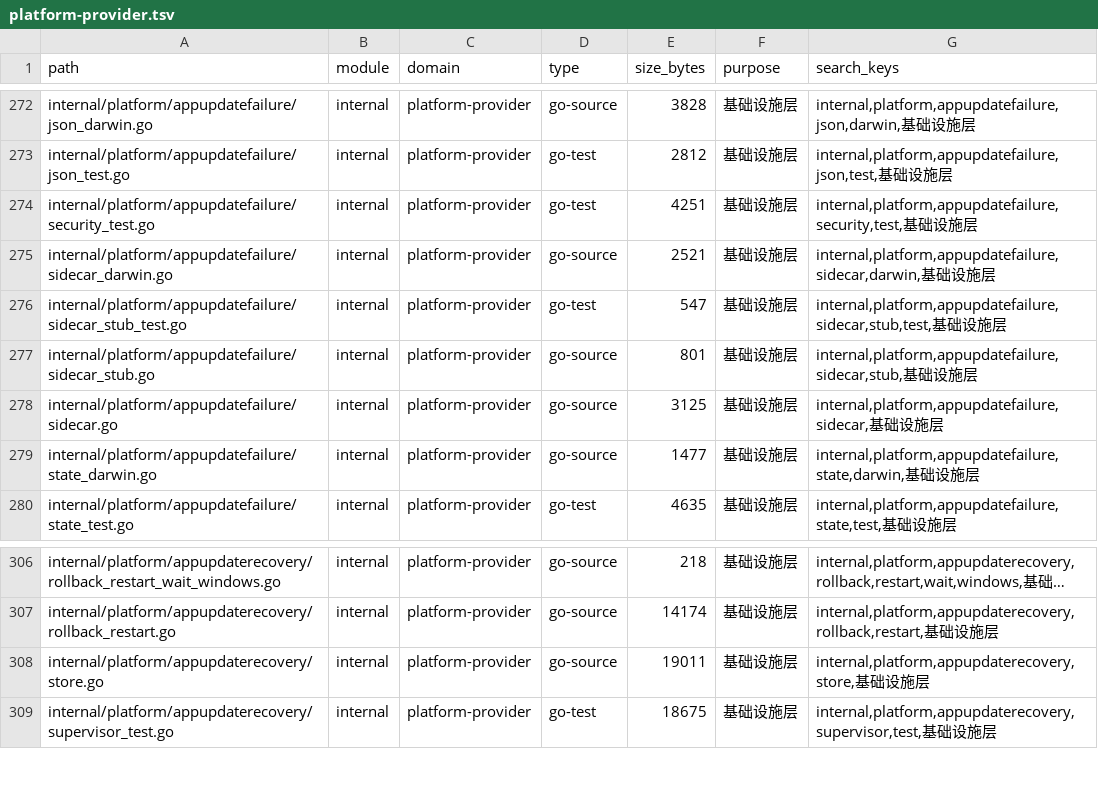
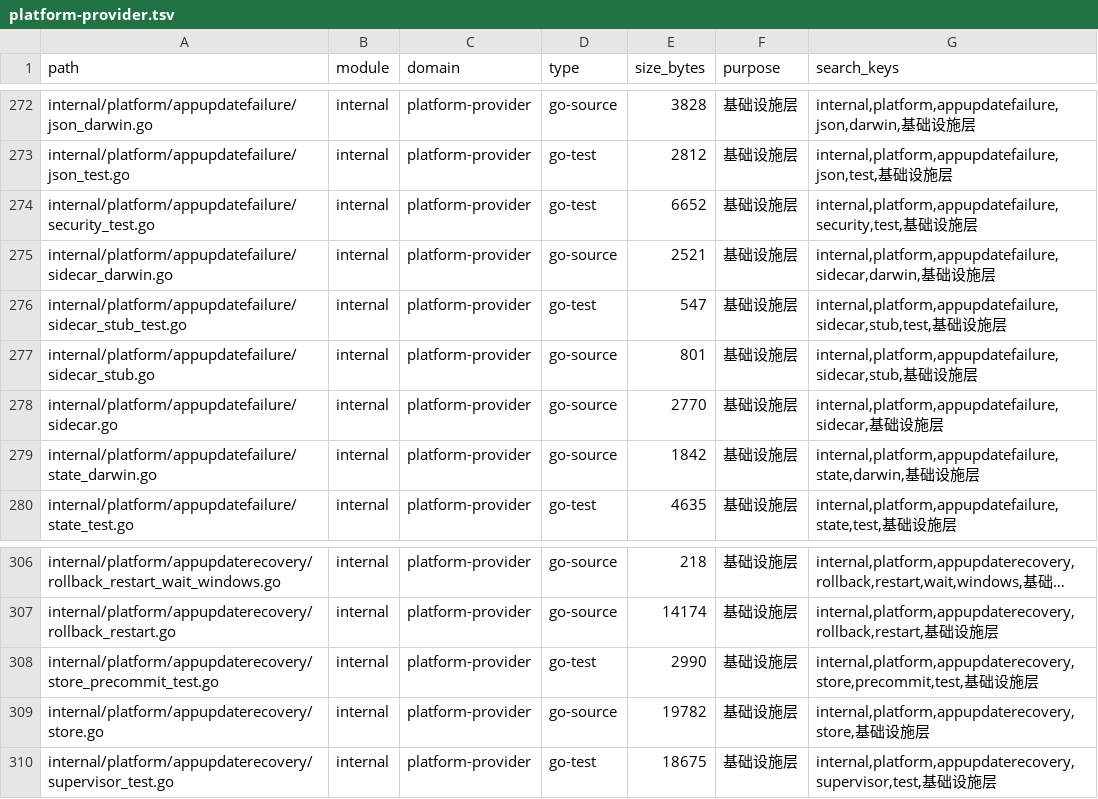
Before and after one commit to lihah111222333-cloud/Super-Dolphin-Agent-Cockpit, a TSV file: docs/doc/codemap/project-map/index/platform-provider.tsv, drawn as a sheet; only a part is shown, gaps mark what is left out; long unchanged cells end in …; addresses are those after the commit; the diff names each change by its address in the sheet, - before the commit and + after, or states it on an @@ line.

Commit message:
fix(appupdate): 收紧事务提交与暂存身份

```diff
--- a/docs/doc/codemap/project-map/index/platform-provider.tsv
+++ b/docs/doc/codemap/project-map/index/platform-provider.tsv
-E274 (size_bytes): 4251
+E274 (size_bytes): 6652
-E278 (size_bytes): 3125
+E278 (size_bytes): 2770
-E279 (size_bytes): 1477
+E279 (size_bytes): 1842
+row 308: internal/platform/appupdaterecovery/store_precommit_test.go | internal | platform-provider | go-test | 2990 | 基础设施层 | internal,platform,appupdaterecovery,store,precommit,test,基础设施层
-E309 (size_bytes): 19011
+E309 (size_bytes): 19782
```
Also changed, not shown: docs/doc/codemap/project-map/index/modules.tsv, docs/doc/codemap/project-map/index/other.tsv, 15 other files.
